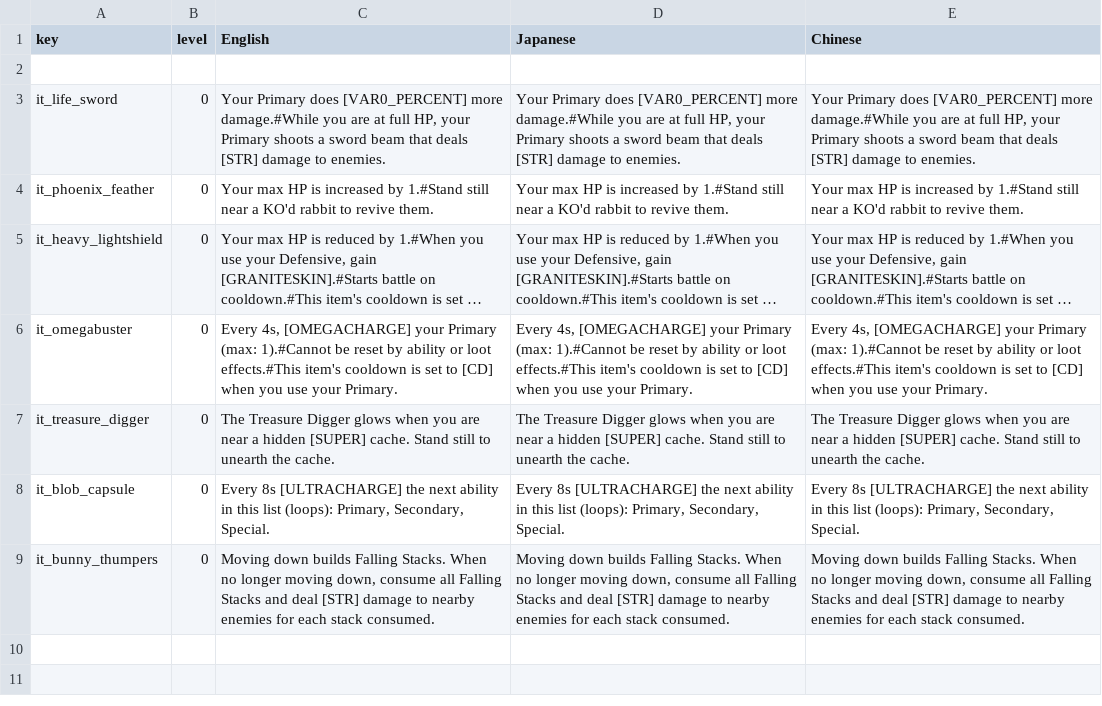
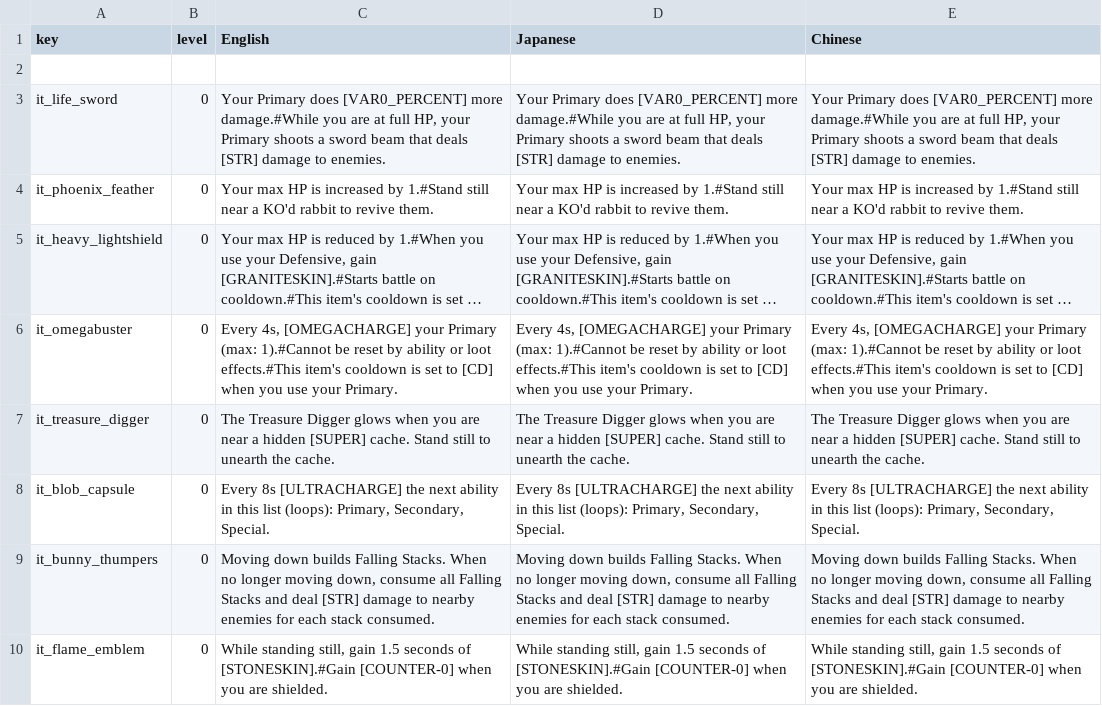
Before and after one commit to Imaginary-Horizons-Productions/RnS-VG-Homage-Set, a CSV file: Items_Descriptions.csv, drawn as a sheet; long unchanged cells end in …; the diff names each change by its address in the sheet, - before the commit and + after, or states it on an @@ line.

```diff
--- a/Items_Descriptions.csv
+++ b/Items_Descriptions.csv
+row 10: it_flame_emblem | 0 | While standing still, gain 1.5 seconds of [STONESKIN].#Gain [COUNTER-0] when you are shielded. | While standing still, gain 1.5 seconds of [STONESKIN].#Gain [COUNTER-0] when you are shielded. | While standing still, gain 1.5 seconds of [STONESKIN].#Gain [COUNTER-0] when you are shielded.
```
Also changed, not shown: Items.csv, Items_Names.csv, 1 other file.
